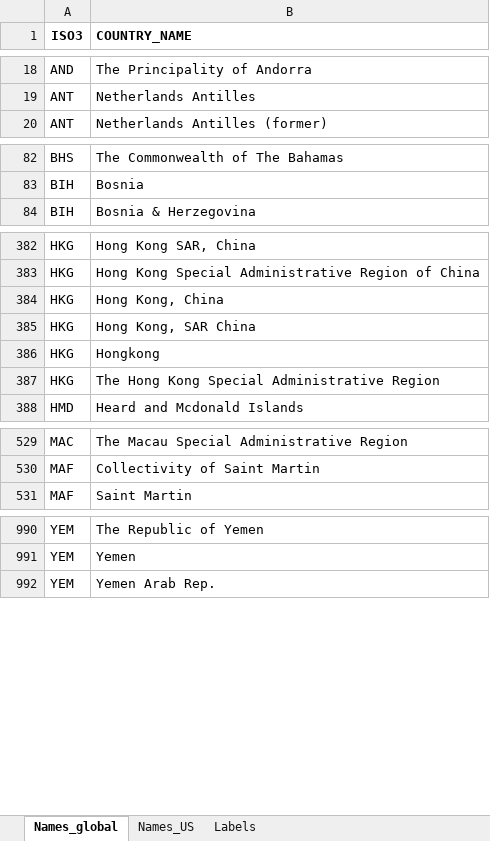
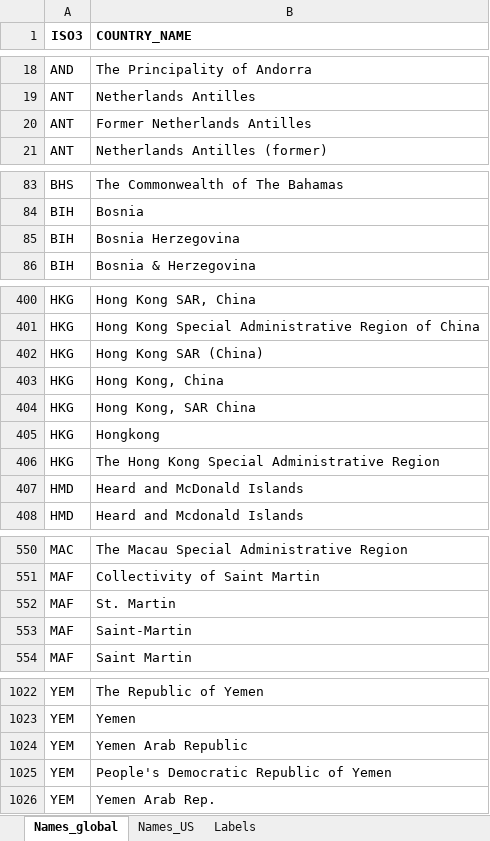
Before and after one commit to BertLenaerts/geodata, an Excel workbook: Classification_data.xlsx, sheet Names_global, drawn as a sheet; only a part is shown, gaps mark what is left out; values as stored, in another font and other column widths than the file's, no borders; the diff covers the shown part only; the diff names each change by its address in the sheet, - before the commit and + after, or states it on an @@ line.

```diff
--- a/Classification_data.xlsx (sheet Names_global)
+++ b/Classification_data.xlsx (sheet Names_global)
+row 20: ANT | Former Netherlands Antilles
+row 85: BIH | Bosnia Herzegovina
+row 402: HKG | Hong Kong SAR (China)
+row 407: HMD | Heard and McDonald Islands
+row 552: MAF | St. Martin
+row 553: MAF | Saint-Martin
+row 1024: YEM | Yemen Arab Republic
+row 1025: YEM | People's Democratic Republic of Yemen
```
Also changed, not shown: 27 added rows elsewhere in this sheet, sheet Labels.
